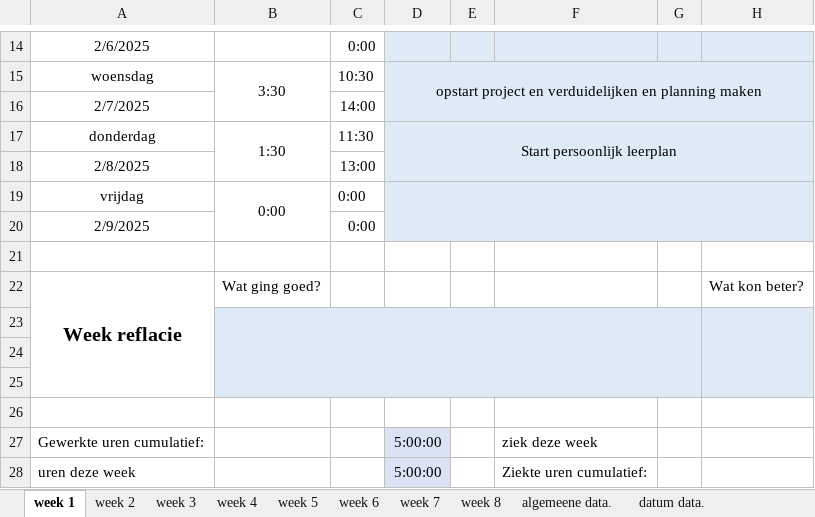
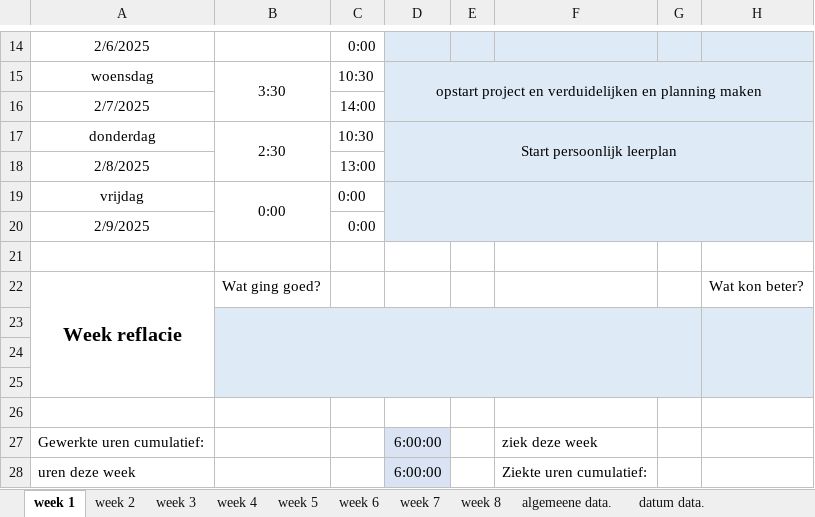
Before and after one commit to Perijn2/Project-digitale-besturing, an Excel workbook: Documentatie/Urenverantwoording/Jesse/urenverantwoording sjabloom Jesse Ernste.xlsx, sheet week 1, drawn as a sheet; only a part is shown, gaps mark what is left out; values as stored, in another font and other column widths than the file's, no borders; the diff names each change by its address in the sheet, - before the commit and + after, or states it on an @@ line.

```diff
--- a/Documentatie/Urenverantwoording/Jesse/urenverantwoording sjabloom Jesse Ernste.xlsx (sheet week 1)
+++ b/Documentatie/Urenverantwoording/Jesse/urenverantwoording sjabloom Jesse Ernste.xlsx (sheet week 1)
-B17: 1:30
+B17: 2:30
-C17: 11:30
+C17: 10:30
-D27:D28: 5:00:00
+D27:D28: 6:00:00
```
Also changed, not shown: sheet algemeene data., sheet week 6, sheet week 4, sheet week 3, sheet week 8, sheet week 2, 2 more sheets, charts or pictures.
